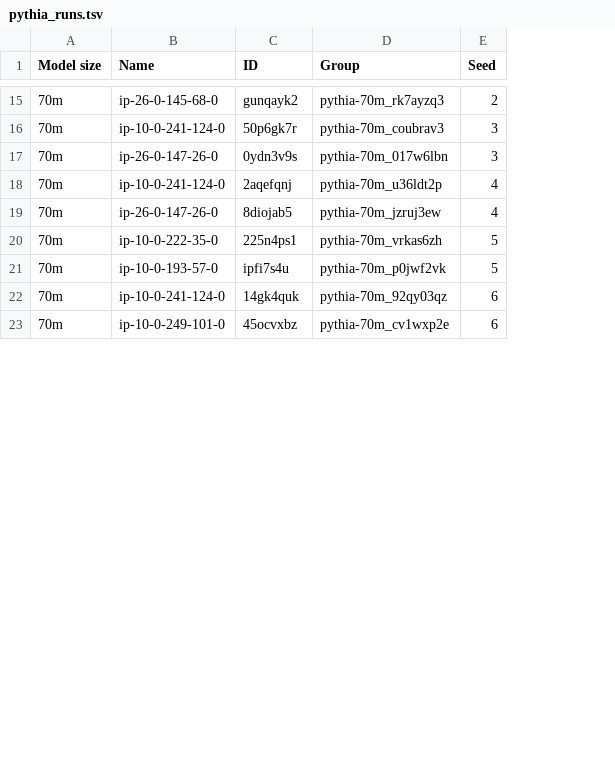
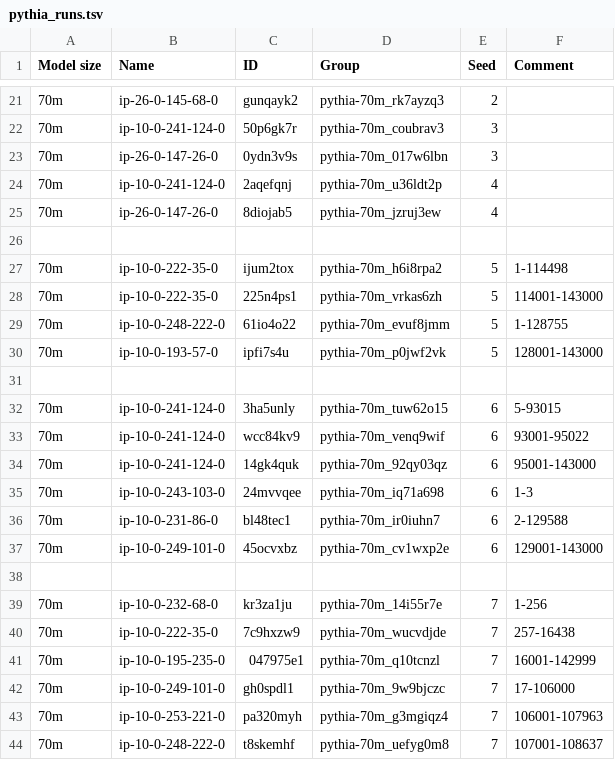
Before and after one commit to EleutherAI/pythia, a TSV file: hmm-training-maps/training_losses/pythia_runs.tsv, drawn as a sheet; only a part is shown, gaps mark what is left out; the diff covers the shown part only; the diff names each change by its address in the sheet, - before the commit and + after, or states it on an @@ line.

Commit message:
update with steps

```diff
--- a/hmm-training-maps/training_losses/pythia_runs.tsv
+++ b/hmm-training-maps/training_losses/pythia_runs.tsv
+column F (Comment), row 28: 114001-143000; row 30: 128001-143000; row 34: 95001-143000; row 37: 129001-143000
+row 26: (empty)
+row 27: 70m | ip-10-0-222-35-0 | ijum2tox | pythia-70m_h6i8rpa2 | 5 | 1-114498
+row 29: 70m | ip-10-0-248-222-0 | 61io4o22 | pythia-70m_evuf8jmm | 5 | 1-128755
+row 31: (empty)
+row 32: 70m | ip-10-0-241-124-0 | 3ha5unly | pythia-70m_tuw62o15 | 6 | 5-93015
+row 33: 70m | ip-10-0-241-124-0 | wcc84kv9 | pythia-70m_venq9wif | 6 | 93001-95022
+row 35: 70m | ip-10-0-243-103-0 | 24mvvqee | pythia-70m_iq71a698 | 6 | 1-3
+row 36: 70m | ip-10-0-231-86-0 | bl48tec1 | pythia-70m_ir0iuhn7 | 6 | 2-129588
+row 38: (empty)
+row 39: 70m | ip-10-0-232-68-0 | kr3za1ju | pythia-70m_14i55r7e | 7 | 1-256
+row 40: 70m | ip-10-0-222-35-0 | 7c9hxzw9 | pythia-70m_wucvdjde | 7 | 257-16438
+row 41: 70m | ip-10-0-195-235-0 | 047975e1 | pythia-70m_q10tcnzl | 7 | 16001-142999
+row 42: 70m | ip-10-0-249-101-0 | gh0spdl1 | pythia-70m_9w9bjczc | 7 | 17-106000
+row 43: 70m | ip-10-0-253-221-0 | pa320myh | pythia-70m_g3mgiqz4 | 7 | 106001-107963
+row 44: 70m | ip-10-0-248-222-0 | t8skemhf | pythia-70m_uefyg0m8 | 7 | 107001-108637
```
Also changed, not shown: 22 added rows and 13 edited cells elsewhere in this file.
